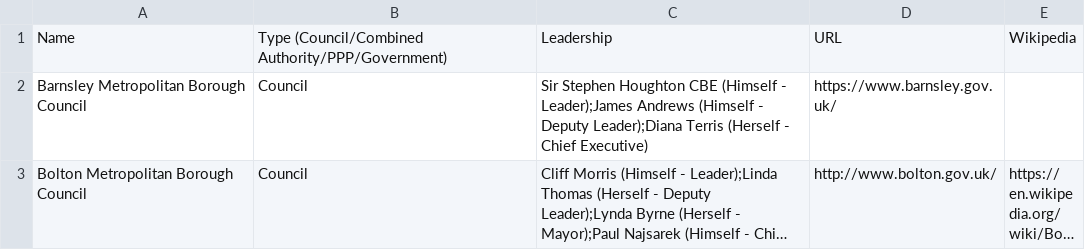
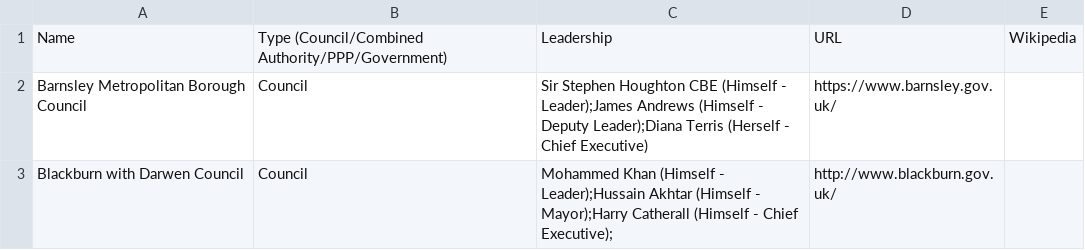
Before and after one commit to odileeds/northernpowerhousepeople, a CSV file: organisations.csv, drawn as a sheet; only a part is shown; the shorter side is filled out with more unchanged rows; long unchanged cells end in …; the diff covers the shown part only.

Commit message:
Add suggestions for more councils from Reesiepie

```diff
--- a/organisations.csv
+++ b/organisations.csv
@@ -2 +2,2 @@ Name,Type (Council/Combined Authority/PPP/Government),Leadership,URL,Wikipedia
 Barnsley Metropolitan Borough Council,Council,Sir Stephen Houghton CBE (Himself - Leader);James Andrews (Himself - Deputy Leader);Diana Terris (Herself - Chief Executive),https://www.barnsley.gov.uk/,
+Blackburn with Darwen Council,Council,Mohammed Khan (Himself - Leader);Hussain Akhtar (Himself - Mayor);Harry Catherall (Himself - Chief Executive);,http://www.blackburn.gov.uk/,
```
Also changed, not shown: 5 added rows elsewhere in this file.
